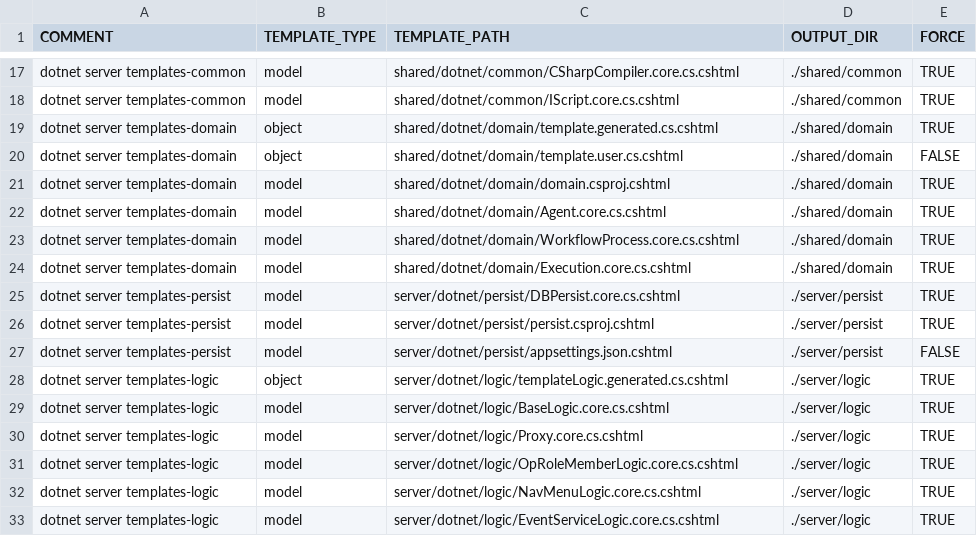
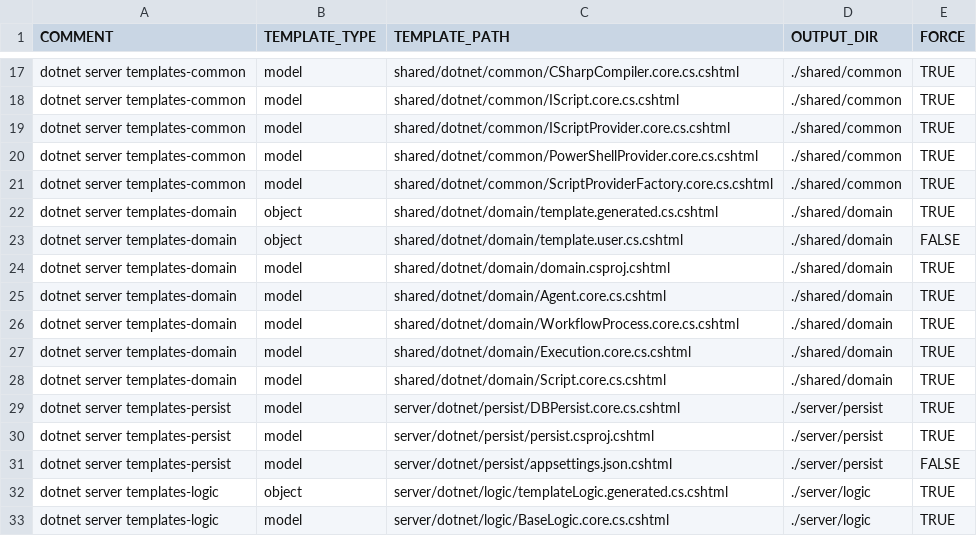
Before and after one commit to ekohlenberg/jumpstart, a CSV file: templates/server-dotnet.csv, drawn as a sheet; only a part is shown, gaps mark what is left out; the shorter side is filled out with more unchanged rows; the diff names each change by its address in the sheet, - before the commit and + after, or states it on an @@ line.

```diff
--- a/templates/server-dotnet.csv
+++ b/templates/server-dotnet.csv
+row 19: dotnet server templates-common | model | shared/dotnet/common/IScriptProvider.core.cs.cshtml | ./shared/common | TRUE
+row 20: dotnet server templates-common | model | shared/dotnet/common/PowerShellProvider.core.cs.cshtml | ./shared/common | TRUE
+row 21: dotnet server templates-common | model | shared/dotnet/common/ScriptProviderFactory.core.cs.cshtml | ./shared/common | TRUE
+row 28: dotnet server templates-domain | model | shared/dotnet/domain/Script.core.cs.cshtml | ./shared/domain | TRUE
```
Also changed, not shown: templates/core/core.csv, 12 other files.
